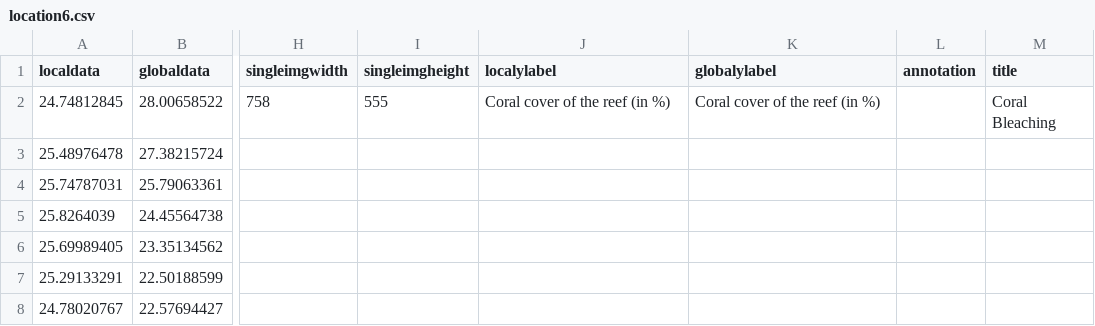
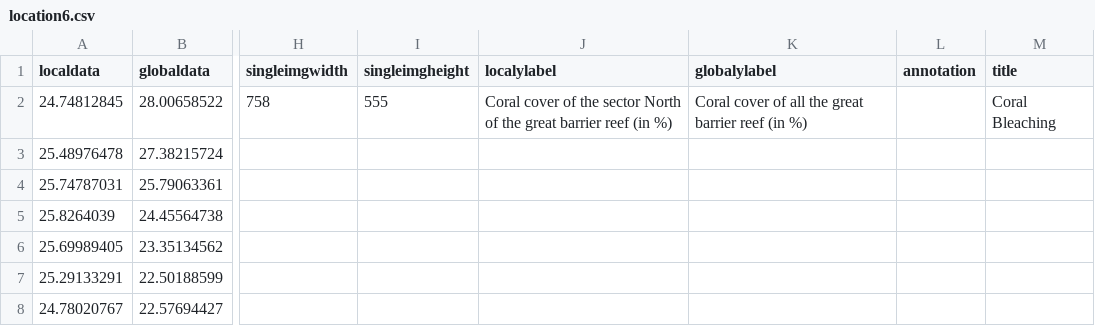
Before and after one commit to CSE512-16S/fp-shirleyswirley-michellejw-hmvantol-phvaillant, a CSV file: timeline/location6.csv, drawn as a sheet; only a part is shown, gaps mark what is left out; the diff names each change by its address in the sheet, - before the commit and + after, or states it on an @@ line.

Commit message:
changed axis for coral bleaching

```diff
--- a/timeline/location6.csv
+++ b/timeline/location6.csv
-J2 (localylabel): …of the reef (in…
+J2 (localylabel): …of the sector North of the great barrier reef (in…
-K2 (globalylabel): Coral cover of the reef (in %)
+K2 (globalylabel): Coral cover of all the great barrier reef (in %)
```
